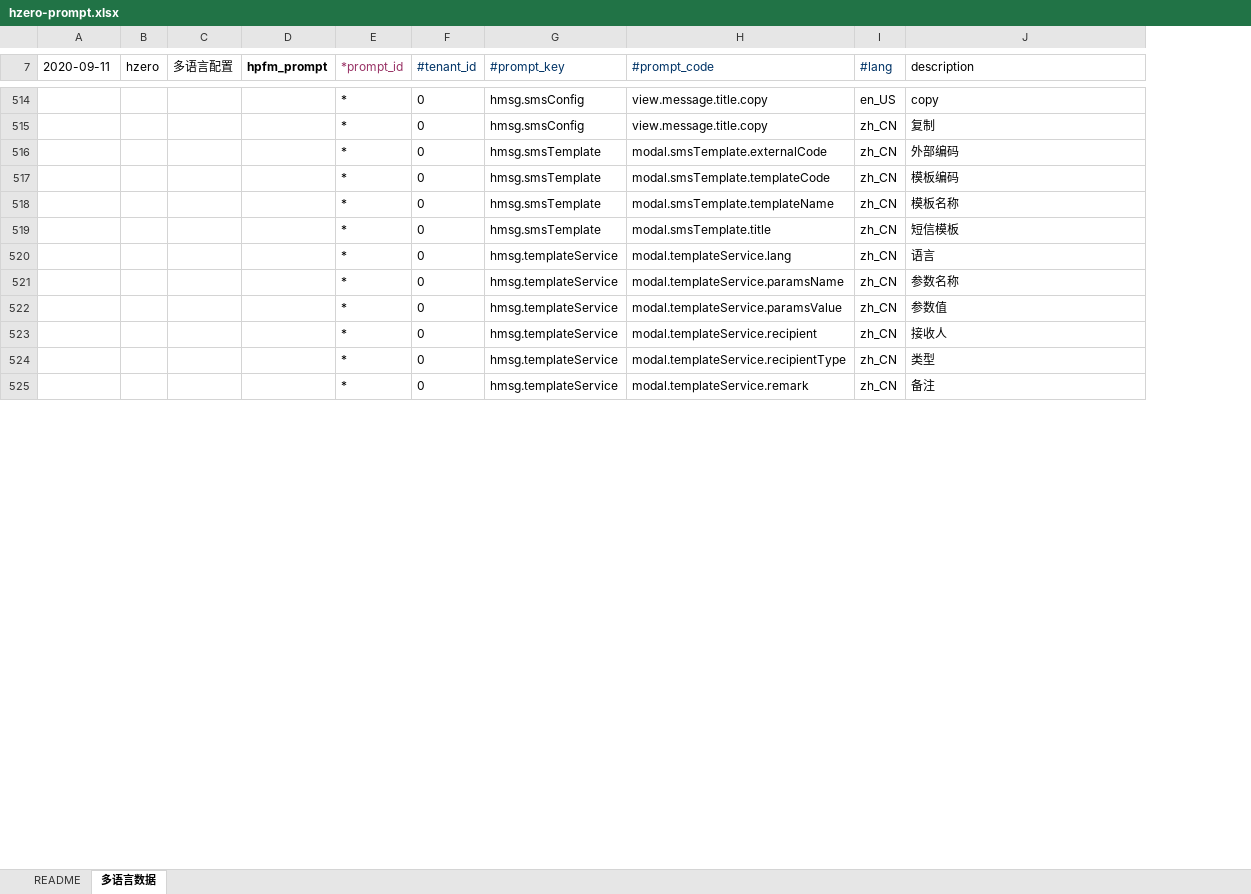
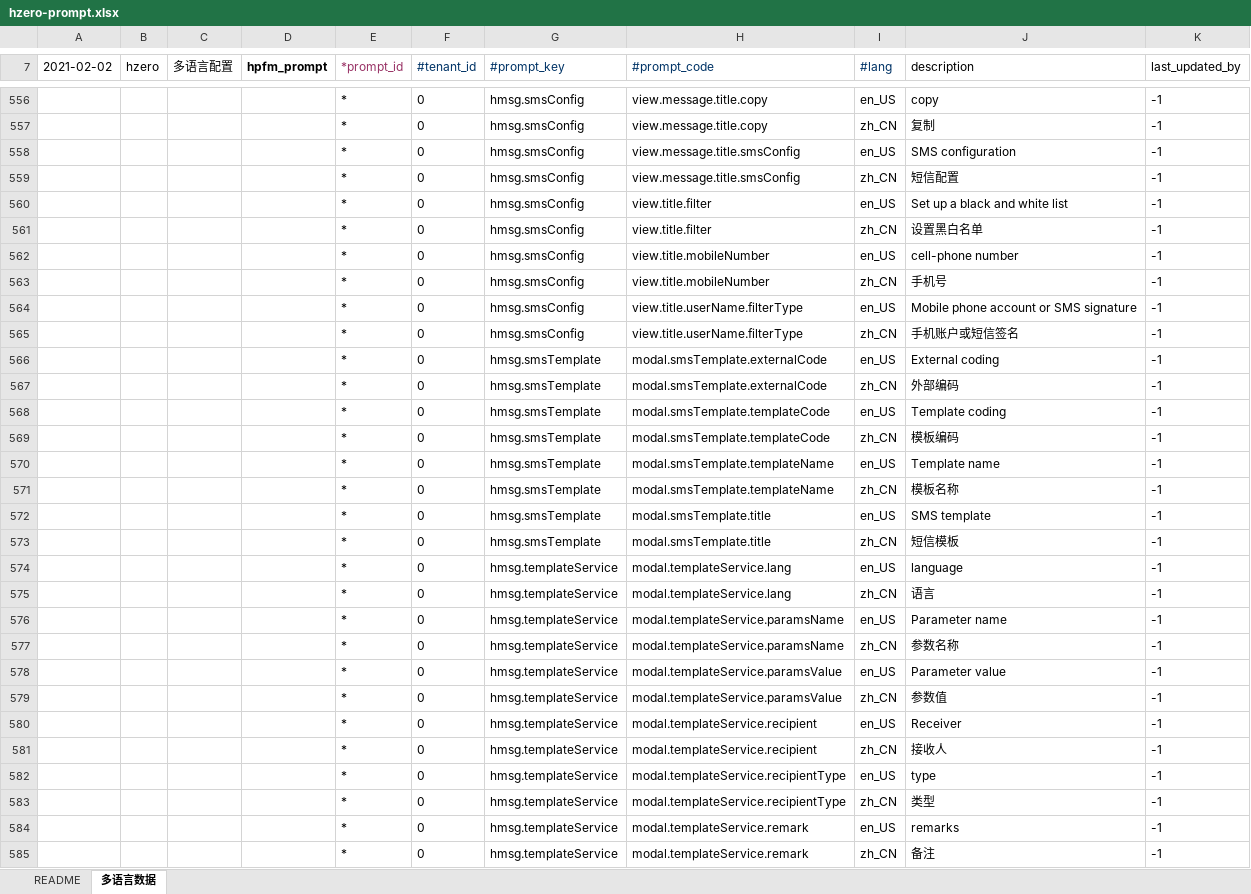
Before and after one commit to open-hand/choerodon-message, an Excel workbook: src/main/resources/script/db/init-data/hzero_message/hzero_platform/hzero-prompt.xlsx, sheet 多语言数据, drawn as a sheet; only a part is shown, gaps mark what is left out; values as stored, in another font and other column widths than the file's, no borders; the diff covers the shown part only; the diff names each change by its address in the sheet, - before the commit and + after, or states it on an @@ line.

```diff
--- a/src/main/resources/script/db/init-data/hzero_message/hzero_platform/hzero-prompt.xlsx (sheet 多语言数据)
+++ b/src/main/resources/script/db/init-data/hzero_message/hzero_platform/hzero-prompt.xlsx (sheet 多语言数据)
+column K (last_updated_by), rows 556-557: -1 | -1; row 567: -1; row 569: -1; row 571: -1; row 573: -1; row 575: -1; row 577: -1; row 579: -1; row 581: -1; row 583: -1; row 585: -1
-A7: 2020-09-11
+A7: 2021-02-02
+row 558:  |  |  |  | * | 0 | hmsg.smsConfig | view.message.title.smsConfig | en_US | SMS configuration | -1
+row 559:  |  |  |  | * | 0 | hmsg.smsConfig | view.message.title.smsConfig | zh_CN | 短信配置 | -1
+row 560:  |  |  |  | * | 0 | hmsg.smsConfig | view.title.filter | en_US | Set up a black and white list | -1
+row 561:  |  |  |  | * | 0 | hmsg.smsConfig | view.title.filter | zh_CN | 设置黑白名单 | -1
+row 562:  |  |  |  | * | 0 | hmsg.smsConfig | view.title.mobileNumber | en_US | cell-phone number | -1
+row 563:  |  |  |  | * | 0 | hmsg.smsConfig | view.title.mobileNumber | zh_CN | 手机号 | -1
+row 564:  |  |  |  | * | 0 | hmsg.smsConfig | view.title.userName.filterType | en_US | Mobile phone account or SMS signature | -1
+row 565:  |  |  |  | * | 0 | hmsg.smsConfig | view.title.userName.filterType | zh_CN | 手机账户或短信签名 | -1
+row 566:  |  |  |  | * | 0 | hmsg.smsTemplate | modal.smsTemplate.externalCode | en_US | External coding | -1
+row 568:  |  |  |  | * | 0 | hmsg.smsTemplate | modal.smsTemplate.templateCode | en_US | Template coding | -1
+row 570:  |  |  |  | * | 0 | hmsg.smsTemplate | modal.smsTemplate.templateName | en_US | Template name | -1
+row 572:  |  |  |  | * | 0 | hmsg.smsTemplate | modal.smsTemplate.title | en_US | SMS template | -1
+row 574:  |  |  |  | * | 0 | hmsg.templateService | modal.templateService.lang | en_US | language | -1
+row 576:  |  |  |  | * | 0 | hmsg.templateService | modal.templateService.paramsName | en_US | Parameter name | -1
+row 578:  |  |  |  | * | 0 | hmsg.templateService | modal.templateService.paramsValue | en_US | Parameter value | -1
+row 580:  |  |  |  | * | 0 | hmsg.templateService | modal.templateService.recipient | en_US | Receiver | -1
+row 582:  |  |  |  | * | 0 | hmsg.templateService | modal.templateService.recipientType | en_US | type | -1
+row 584:  |  |  |  | * | 0 | hmsg.templateService | modal.templateService.remark | en_US | remarks | -1
```
Also changed, not shown: 67 added rows and 77 edited cells elsewhere in this sheet, src/main/resources/script/db/init-data/hzero_message/hzero_platform/hzero-iam-menu.xlsx, src/main/resources/script/db/init-data/hzero_message/hzero_platform/hzero-platform-form.xlsx, 3 other files.
